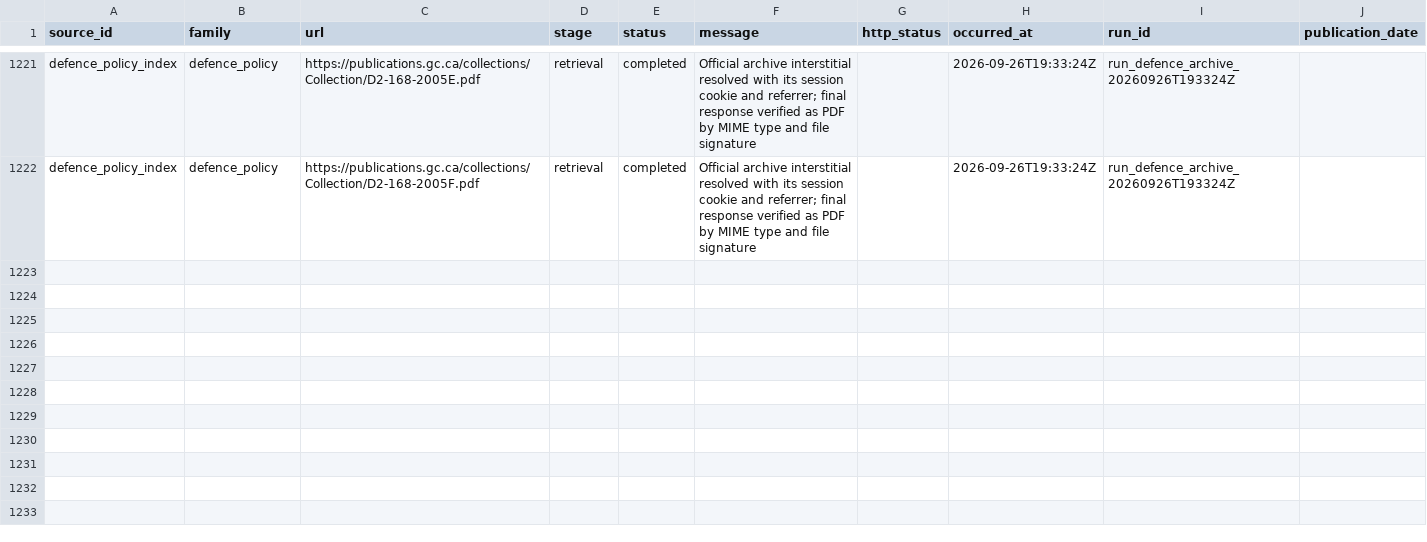
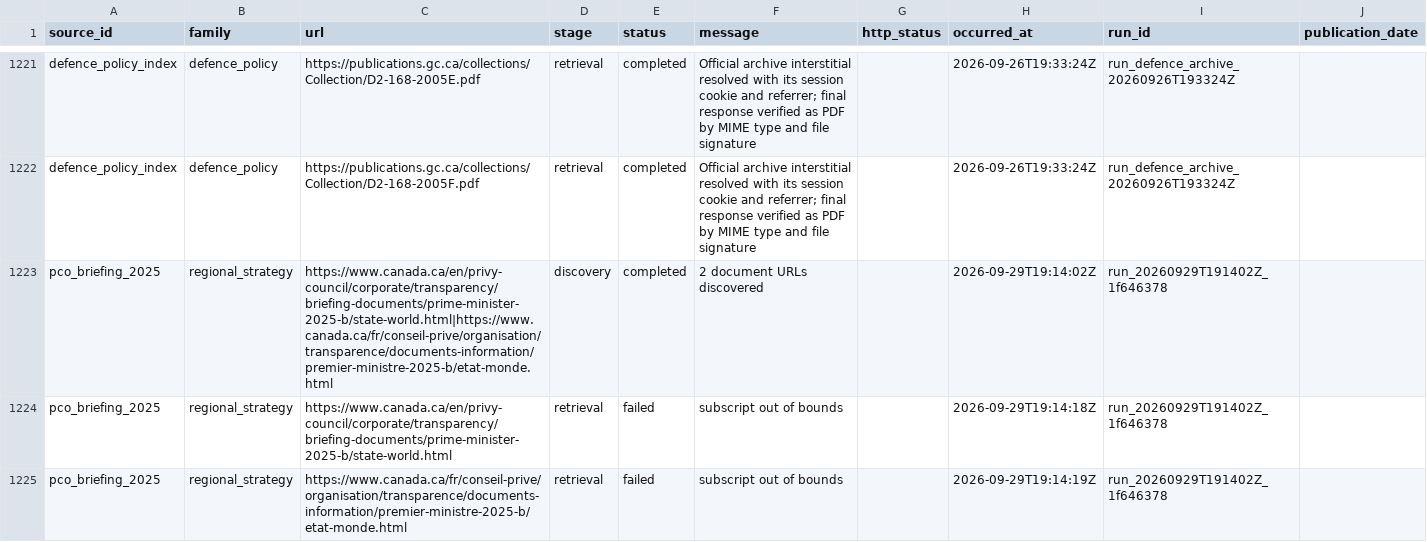
Before and after one commit to metisht/corpus-canada-haiti, a CSV file: data/retrieval_diagnostics.csv, drawn as a sheet; only a part is shown, gaps mark what is left out; the diff covers the shown part only; the diff names each change by its address in the sheet, - before the commit and + after, or states it on an @@ line.

Commit message:
Add PCO briefing coverage and complete spatial coding

```diff
--- a/data/retrieval_diagnostics.csv
+++ b/data/retrieval_diagnostics.csv
+row 1223: pco_briefing_2025 | regional_strategy | https://www.canada.ca/en/privy-council/corporate/transparency/briefing-documents/prime-minister-2025-b/state-world.html|https://www.canada.ca/fr/conseil-prive/organisation/transparence/documents-information/premier-ministre-2025-b/etat-monde.html | discovery | completed | 2 document URLs discovered |  | 2026-09-29T19:14:02Z | run_20260929T191402Z_1f646378
+row 1224: pco_briefing_2025 | regional_strategy | https://www.canada.ca/en/privy-council/corporate/transparency/briefing-documents/prime-minister-2025-b/state-world.html | retrieval | failed | subscript out of bounds |  | 2026-09-29T19:14:18Z | run_20260929T191402Z_1f646378
+row 1225: pco_briefing_2025 | regional_strategy | https://www.canada.ca/fr/conseil-prive/organisation/transparence/documents-information/premier-ministre-2025-b/etat-monde.html | retrieval | failed | subscript out of bounds |  | 2026-09-29T19:14:19Z | run_20260929T191402Z_1f646378
```
Also changed, not shown: 3 added rows elsewhere in this file, config/sources.csv, data/review.csv, 21 other files.
